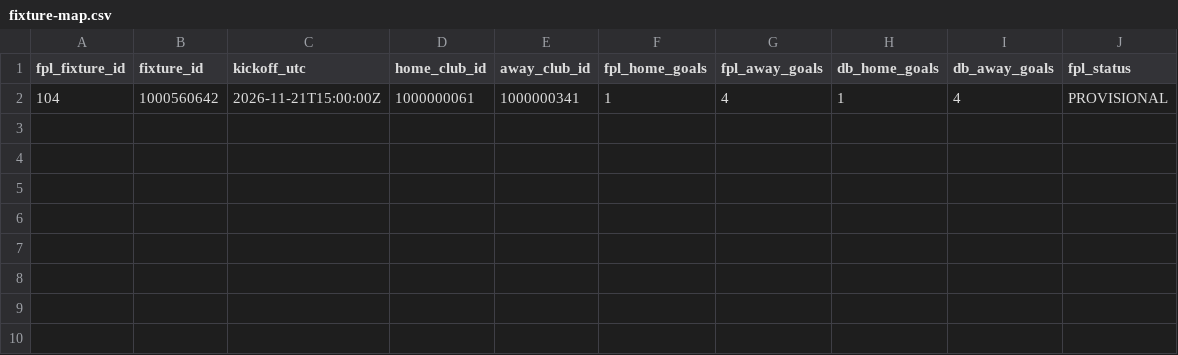
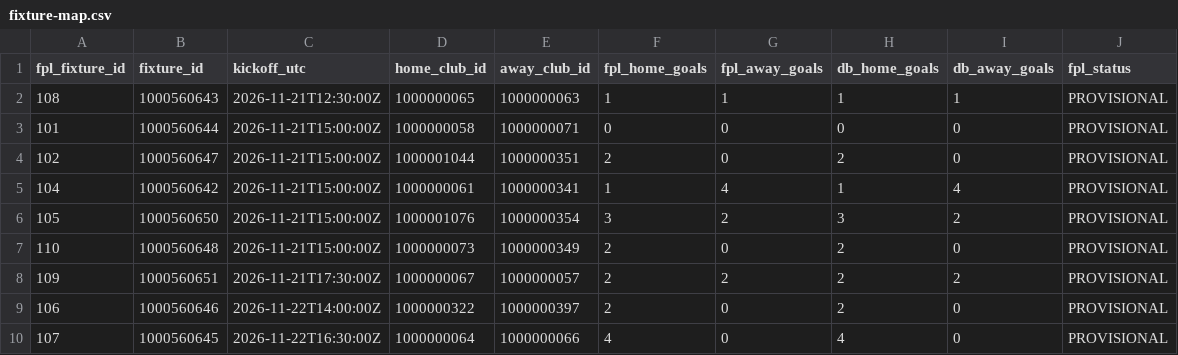
Before and after one commit to cuongdola7d-afk/EPL---PERSONAL, a CSV file: backend/data/gw11-2026/fpl/fixture-map.csv, drawn as a sheet; the diff names each change by its address in the sheet, - before the commit and + after, or states it on an @@ line.

```diff
--- a/backend/data/gw11-2026/fpl/fixture-map.csv
+++ b/backend/data/gw11-2026/fpl/fixture-map.csv
+row 2: 108 | 1000560643 | 2026-11-21T12:30:00Z | 1000000065 | 1000000063 | 1 | 1 | 1 | 1 | PROVISIONAL
+row 3: 101 | 1000560644 | 2026-11-21T15:00:00Z | 1000000058 | 1000000071 | 0 | 0 | 0 | 0 | PROVISIONAL
+row 4: 102 | 1000560647 | 2026-11-21T15:00:00Z | 1000001044 | 1000000351 | 2 | 0 | 2 | 0 | PROVISIONAL
+row 6: 105 | 1000560650 | 2026-11-21T15:00:00Z | 1000001076 | 1000000354 | 3 | 2 | 3 | 2 | PROVISIONAL
+row 7: 110 | 1000560648 | 2026-11-21T15:00:00Z | 1000000073 | 1000000349 | 2 | 0 | 2 | 0 | PROVISIONAL
+row 8: 109 | 1000560651 | 2026-11-21T17:30:00Z | 1000000067 | 1000000057 | 2 | 2 | 2 | 2 | PROVISIONAL
+row 9: 106 | 1000560646 | 2026-11-22T14:00:00Z | 1000000322 | 1000000397 | 2 | 0 | 2 | 0 | PROVISIONAL
+row 10: 107 | 1000560645 | 2026-11-22T16:30:00Z | 1000000064 | 1000000066 | 4 | 0 | 4 | 0 | PROVISIONAL
```
Also changed, not shown: backend/data/fpl-2026/player-map.csv, backend/data/gw11-2026/lineups/clubs.csv, 13 other files.
